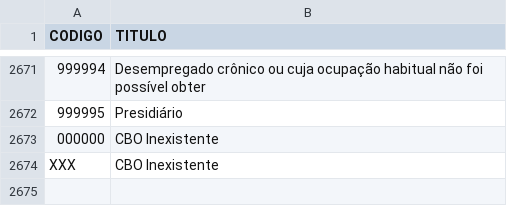
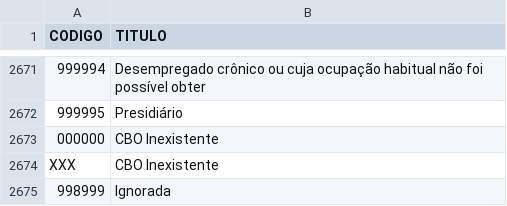
Before and after one commit to andrejarenkow/csv, a CSV file: CBO2002 - Ocupacao.csv, drawn as a sheet; only a part is shown, gaps mark what is left out.

Commit message:
Update CBO2002 - Ocupacao.csv

```diff
--- a/CBO2002 - Ocupacao.csv
+++ b/CBO2002 - Ocupacao.csv
@@ -2674 +2674,2 @@ CODIGO,TITULO
 XXX,CBO Inexistente
+998999,Ignorada
```
